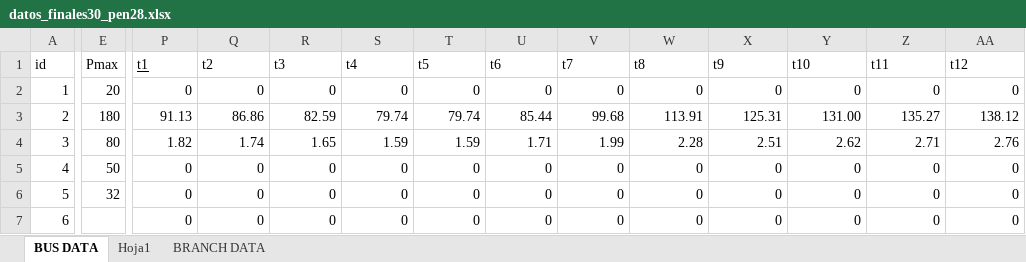
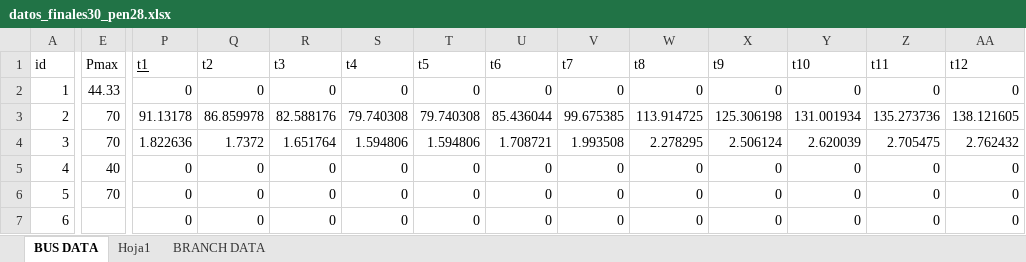
Before and after one commit to psanzana73/IEE2985, an Excel workbook: Código PAPER/modelo/data/input/datos_finales30_pen28.xlsx, sheet BUS DATA, drawn as a sheet; only a part is shown, gaps mark what is left out; values as stored, in another font and other column widths than the file's, no borders; the diff covers the shown part only; the diff names each change by its address in the sheet, - before the commit and + after, or states it on an @@ line.

```diff
--- a/Código PAPER/modelo/data/input/datos_finales30_pen28.xlsx (sheet BUS DATA)
+++ b/Código PAPER/modelo/data/input/datos_finales30_pen28.xlsx (sheet BUS DATA)
-E2 (Pmax): 20
+E2 (Pmax): 44.33
-E3 (Pmax): 180
+E3 (Pmax): 70
-P3 (t1): 91.13
+P3 (t1): 91.13178
-Q3 (t2): 86.86
+Q3 (t2): 86.859978
-R3 (t3): 82.59
+R3 (t3): 82.588176
-S3 (t4): 79.74
+S3 (t4): 79.740308
-T3 (t5): 79.74
+T3 (t5): 79.740308
-U3 (t6): 85.44
+U3 (t6): 85.436044
-V3 (t7): 99.68
+V3 (t7): 99.675385
-W3 (t8): 113.91
+W3 (t8): 113.914725
-X3 (t9): 125.31
+X3 (t9): 125.306198
-Y3 (t10): 131.00
+Y3 (t10): 131.001934
-Z3 (t11): 135.27
+Z3 (t11): 135.273736
-AA3 (t12): 138.12
+AA3 (t12): 138.121605
-E4 (Pmax): 80
+E4 (Pmax): 70
-P4 (t1): 1.82
+P4 (t1): 1.822636
-Q4 (t2): 1.74
+Q4 (t2): 1.7372
-R4 (t3): 1.65
+R4 (t3): 1.651764
-S4 (t4): 1.59
+S4 (t4): 1.594806
-T4 (t5): 1.59
+T4 (t5): 1.594806
-U4 (t6): 1.71
+U4 (t6): 1.708721
-V4 (t7): 1.99
+V4 (t7): 1.993508
-W4 (t8): 2.28
+W4 (t8): 2.278295
-X4 (t9): 2.51
+X4 (t9): 2.506124
-Y4 (t10): 2.62
+Y4 (t10): 2.620039
-Z4 (t11): 2.71
+Z4 (t11): 2.705475
-AA4 (t12): 2.76
+AA4 (t12): 2.762432
-E5 (Pmax): 50
+E5 (Pmax): 40
-E6 (Pmax): 32
+E6 (Pmax): 70
```
Also changed, not shown: 411 edited cells elsewhere in this sheet, sheet Hoja1, sheet BRANCH DATA, Código PAPER/modelo/data/input/datos_finales30.xlsx, Código PAPER/modelo/data/input/datos_finales30_pen26.xlsx, 20 other files.
